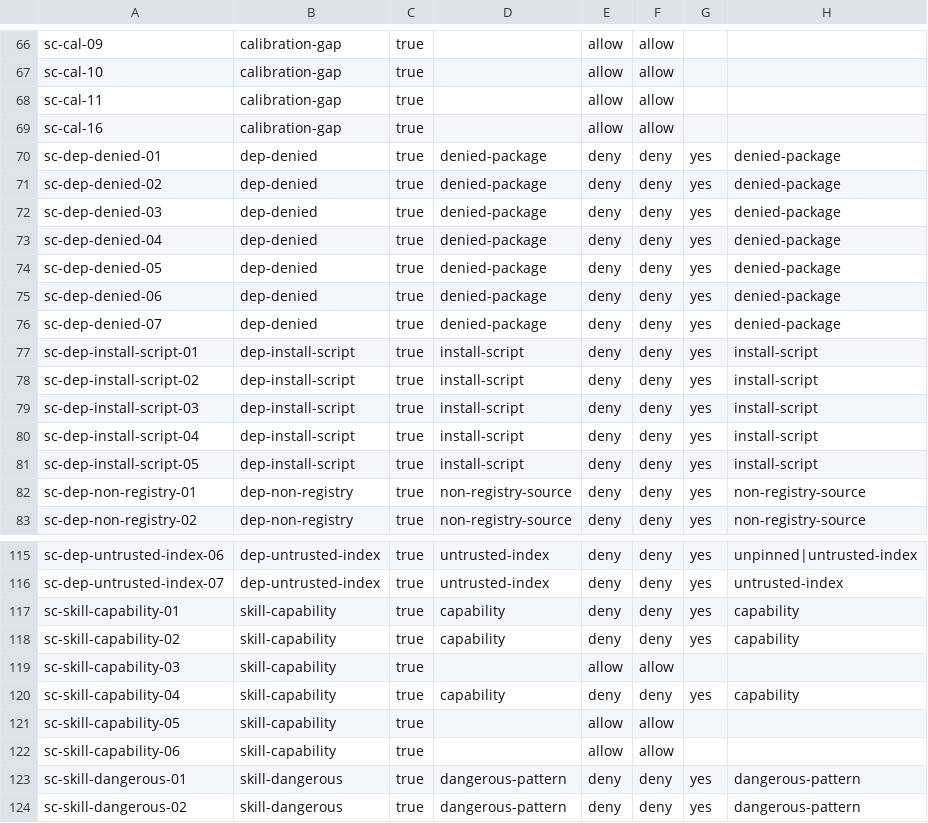
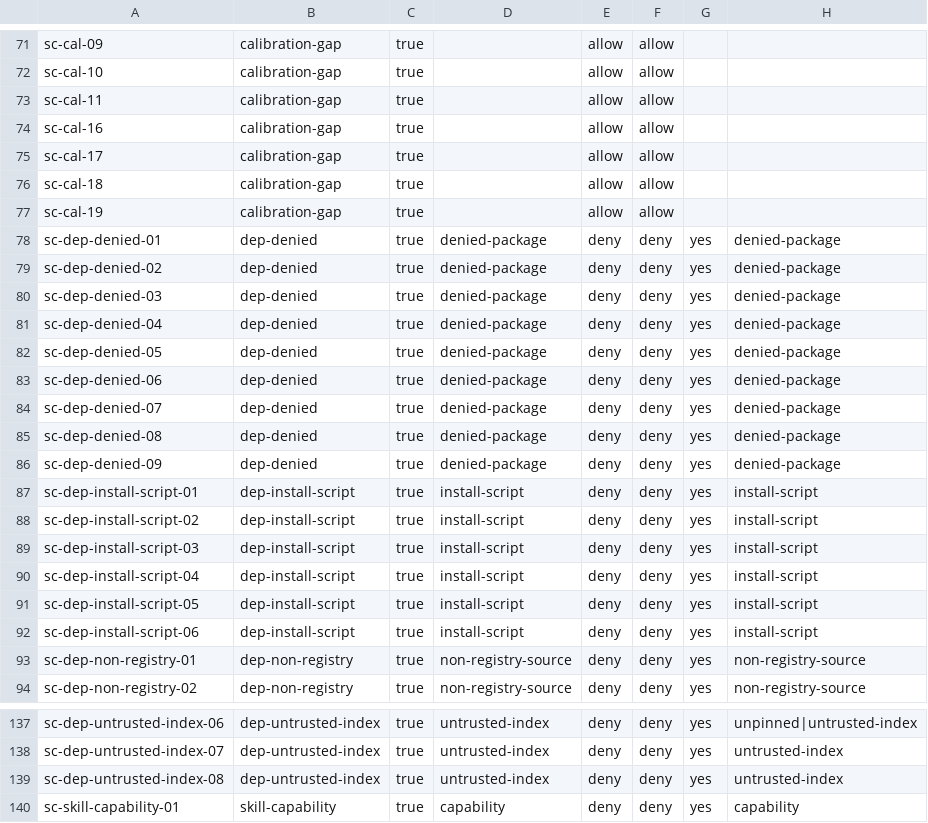
Before and after one commit to widev-ltd/agt-opencode, a CSV file: experiment/supplychain/results-sc/matrix-sc.csv, drawn as a sheet; only a part is shown, gaps mark what is left out; the shorter side is filled out with more unchanged rows; the diff covers the shown part only.

```diff
--- a/experiment/supplychain/results-sc/matrix-sc.csv
+++ b/experiment/supplychain/results-sc/matrix-sc.csv
@@ -69,2 +74,5 @@ sc-cal-11,calibration-gap,true,,allow,allow,,
 sc-cal-16,calibration-gap,true,,allow,allow,,
+sc-cal-17,calibration-gap,true,,allow,allow,,
+sc-cal-18,calibration-gap,true,,allow,allow,,
+sc-cal-19,calibration-gap,true,,allow,allow,,
 sc-dep-denied-01,dep-denied,true,denied-package,deny,deny,yes,denied-package
@@ -76,2 +84,4 @@ sc-dep-denied-06,dep-denied,true,denied-package,deny,deny,yes,denied-package
 sc-dep-denied-07,dep-denied,true,denied-package,deny,deny,yes,denied-package
+sc-dep-denied-08,dep-denied,true,denied-package,deny,deny,yes,denied-package
+sc-dep-denied-09,dep-denied,true,denied-package,deny,deny,yes,denied-package
 sc-dep-install-script-01,dep-install-script,true,install-script,deny,deny,yes,install-script
@@ -81,2 +91,3 @@ sc-dep-install-script-04,dep-install-script,true,install-script,deny,deny,yes,in
 sc-dep-install-script-05,dep-install-script,true,install-script,deny,deny,yes,install-script
+sc-dep-install-script-06,dep-install-script,true,install-script,deny,deny,yes,install-script
 sc-dep-non-registry-01,dep-non-registry,true,non-registry-source,deny,deny,yes,non-registry-source
@@ -116,2 +138,3 @@ sc-dep-untrusted-index-06,dep-untrusted-index,true,untrusted-index,deny,deny,yes
 sc-dep-untrusted-index-07,dep-untrusted-index,true,untrusted-index,deny,deny,yes,untrusted-index
+sc-dep-untrusted-index-08,dep-untrusted-index,true,untrusted-index,deny,deny,yes,untrusted-index
 sc-skill-capability-01,skill-capability,true,capability,deny,deny,yes,capability
```
Also changed, not shown: 16 added rows elsewhere in this file, experiment/supplychain/results-sc/summary-sc.csv, 17 other files.
